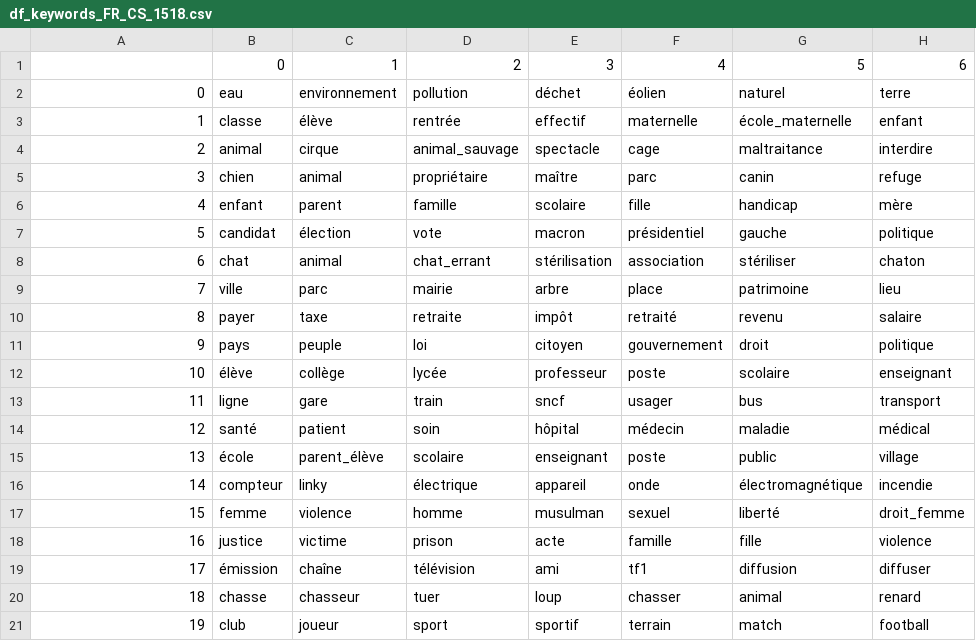
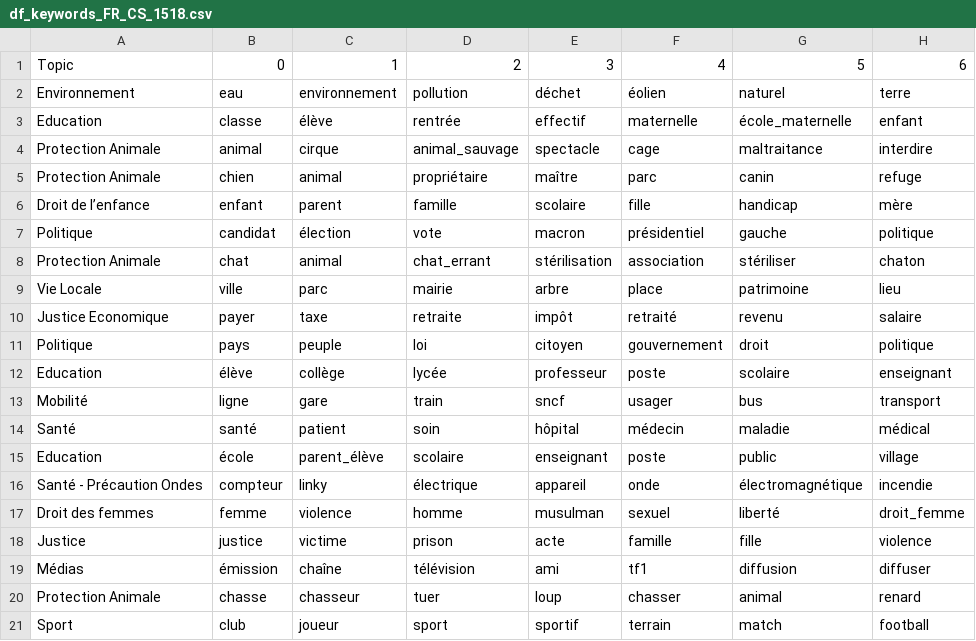
Before and after one commit to rachidje/FullProcess_NMF_3, a CSV file: models/fr/df_keywords_FR_CS_1518.csv, drawn as a sheet; only a part is shown; the diff names each change by its address in the sheet, - before the commit and + after, or states it on an @@ line.

```diff
--- a/models/fr/df_keywords_FR_CS_1518.csv
+++ b/models/fr/df_keywords_FR_CS_1518.csv
-A1: (empty)
+A1: Topic
-A2: 0
+A2: Environnement
-A3: 1
+A3: Education
-A4: 2
+A4: Protection Animale
-A5: 3
+A5: Protection Animale
-A6: 4
+A6: Droit de l’enfance
-A7: 5
+A7: Politique
-A8: 6
+A8: Protection Animale
-A9: 7
+A9: Vie Locale
-A10: 8
+A10: Justice Economique
-A11: 9
+A11: Politique
-A12: 10
+A12: Education
-A13: 11
+A13: Mobilité
-A14: 12
+A14: Santé
-A15: 13
+A15: Education
-A16: 14
+A16: Santé - Précaution Ondes
-A17: 15
+A17: Droit des femmes
-A18: 16
+A18: Justice
-A19: 17
+A19: Médias
-A20: 18
+A20: Protection Animale
-A21: 19
+A21: Sport
```
Also changed, not shown: models/fr/df_keywords_FR_CS_1922.csv, models/fr/df_keywords_FR_CS_C22.csv, 54 other files.
